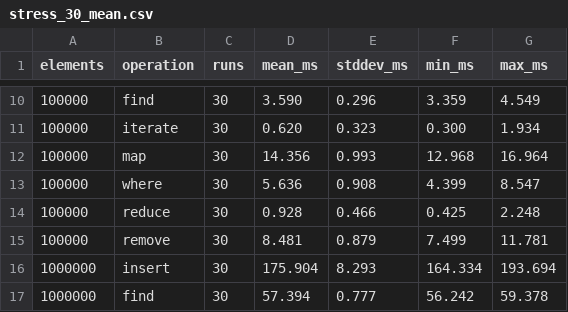
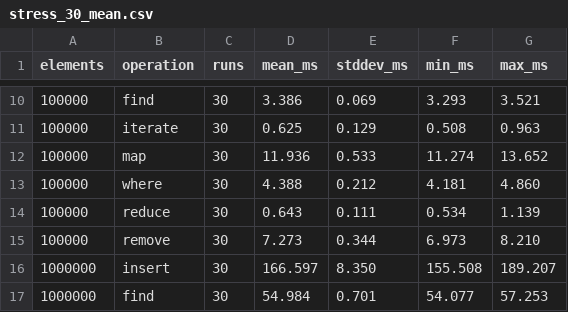
Before and after one commit to Ch0nGuk/LabWork1_3sem, a CSV file: benchmarks/stress_30_mean.csv, drawn as a sheet; only a part is shown, gaps mark what is left out; the diff covers the shown part only.

```diff
--- a/benchmarks/stress_30_mean.csv
+++ b/benchmarks/stress_30_mean.csv
@@ -10,8 +10,8 @@ elements,operation,runs,mean_ms,stddev_ms,min_ms,max_ms
-100000,find,30,3.590,0.296,3.359,4.549
-100000,iterate,30,0.620,0.323,0.300,1.934
-100000,map,30,14.356,0.993,12.968,16.964
-100000,where,30,5.636,0.908,4.399,8.547
-100000,reduce,30,0.928,0.466,0.425,2.248
-100000,remove,30,8.481,0.879,7.499,11.781
-1000000,insert,30,175.904,8.293,164.334,193.694
-1000000,find,30,57.394,0.777,56.242,59.378
+100000,find,30,3.386,0.069,3.293,3.521
+100000,iterate,30,0.625,0.129,0.508,0.963
+100000,map,30,11.936,0.533,11.274,13.652
+100000,where,30,4.388,0.212,4.181,4.860
+100000,reduce,30,0.643,0.111,0.534,1.139
+100000,remove,30,7.273,0.344,6.973,8.210
+1000000,insert,30,166.597,8.350,155.508,189.207
+1000000,find,30,54.984,0.701,54.077,57.253
```
Also changed, not shown: 80 edited cells elsewhere in this file, benchmarks/stress_30_raw.csv, 7 other files.
